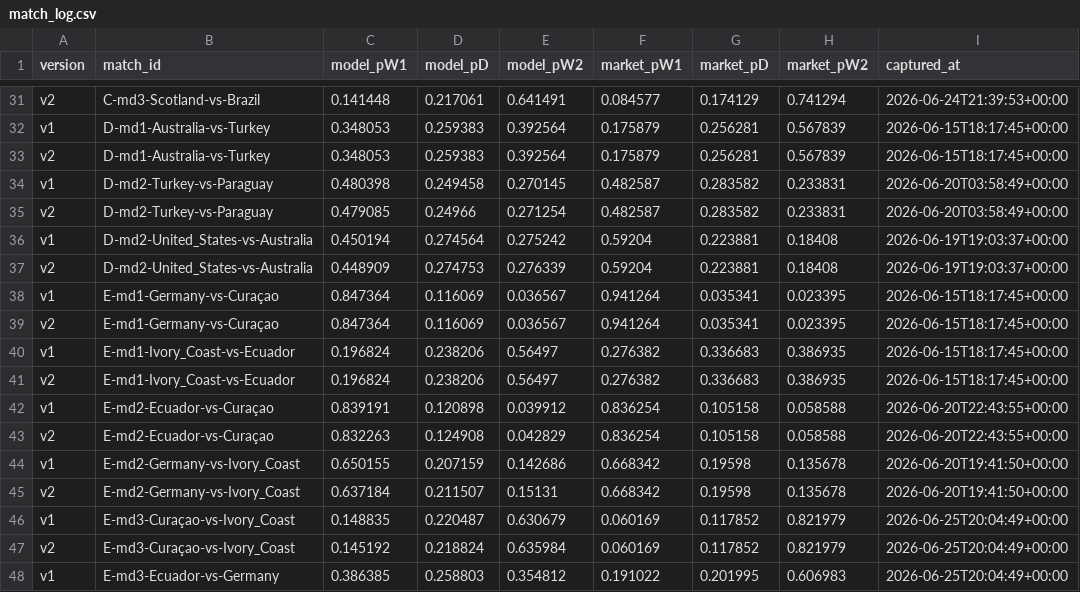
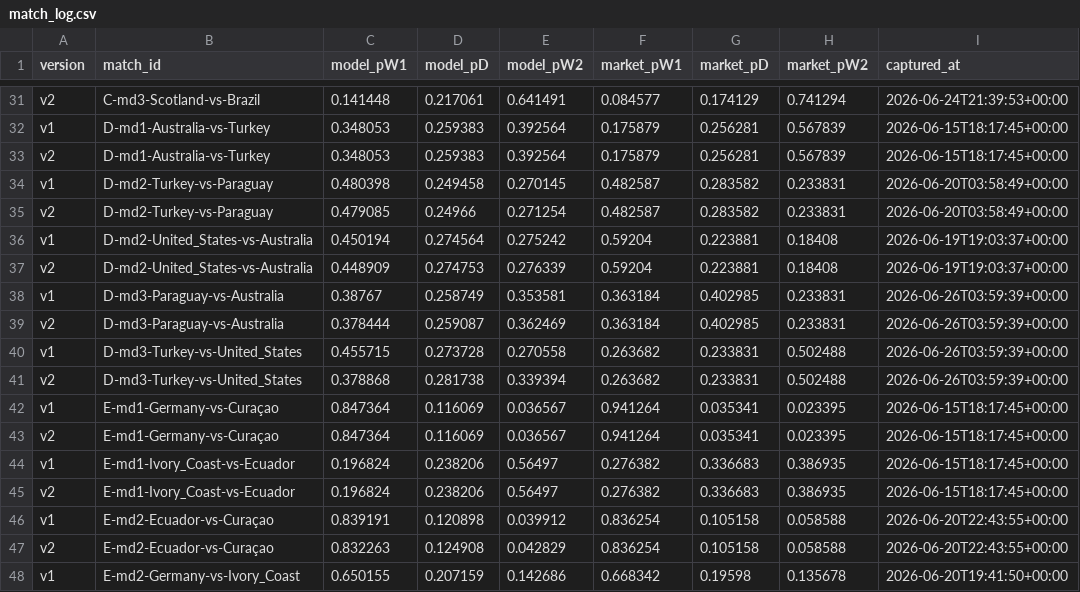
Before and after one commit to binlong09/wc2026-prediction-models, a CSV file: data/state/match_log.csv, drawn as a sheet; only a part is shown, gaps mark what is left out; the shorter side is filled out with more unchanged rows; the diff names each change by its address in the sheet, - before the commit and + after, or states it on an @@ line.

```diff
--- a/data/state/match_log.csv
+++ b/data/state/match_log.csv
+row 38: v1 | D-md3-Paraguay-vs-Australia | 0.38767 | 0.258749 | 0.353581 | 0.363184 | 0.402985 | 0.233831 | 2026-06-26T03:59:39+00:00
+row 39: v2 | D-md3-Paraguay-vs-Australia | 0.378444 | 0.259087 | 0.362469 | 0.363184 | 0.402985 | 0.233831 | 2026-06-26T03:59:39+00:00
+row 40: v1 | D-md3-Turkey-vs-United_States | 0.455715 | 0.273728 | 0.270558 | 0.263682 | 0.233831 | 0.502488 | 2026-06-26T03:59:39+00:00
+row 41: v2 | D-md3-Turkey-vs-United_States | 0.378868 | 0.281738 | 0.339394 | 0.263682 | 0.233831 | 0.502488 | 2026-06-26T03:59:39+00:00
```
Also changed, not shown: data/state/market_snapshots.csv.
